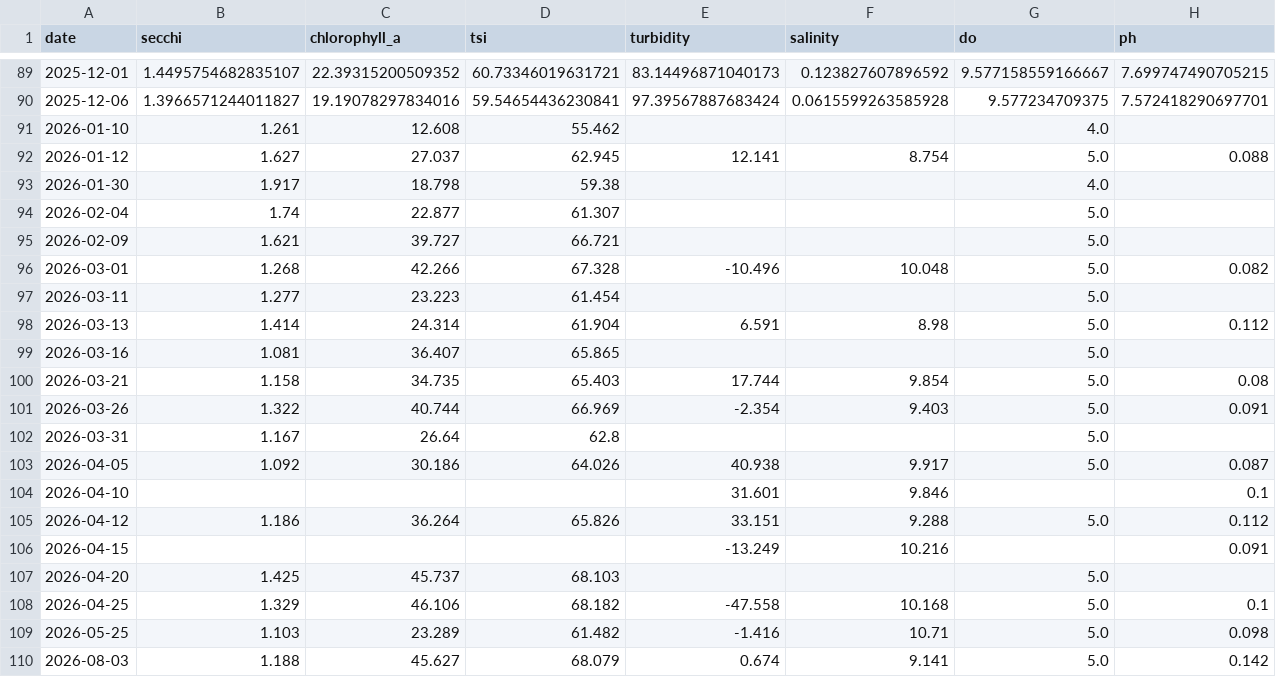
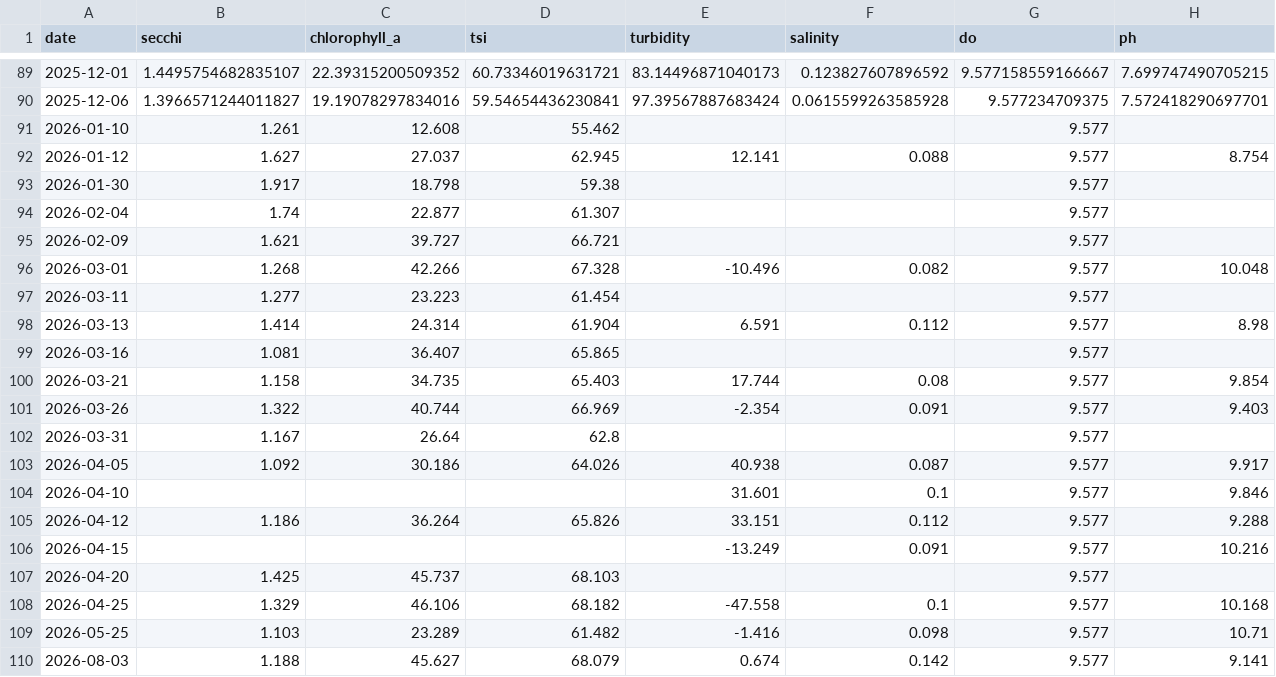
Before and after one commit to tathana/predictvalue-api, a CSV file: data/cleaned/SK01_clean.csv, drawn as a sheet; only a part is shown, gaps mark what is left out; the diff covers the shown part only.

```diff
--- a/data/cleaned/SK01_clean.csv
+++ b/data/cleaned/SK01_clean.csv
@@ -90,21 +90,21 @@ date,secchi,chlorophyll_a,tsi,turbidity,salinity,do,ph
 2025-12-06,1.3966571244011827,19.19078297834016,59.54654436230841,97.39567887683424,0.0615599263585928,9.577234709375,7.572418290697701
-2026-01-10,1.261,12.608,55.462,,,4.0,
-2026-01-12,1.627,27.037,62.945,12.141,8.754,5.0,0.088
-2026-01-30,1.917,18.798,59.38,,,4.0,
-2026-02-04,1.74,22.877,61.307,,,5.0,
-2026-02-09,1.621,39.727,66.721,,,5.0,
-2026-03-01,1.268,42.266,67.328,-10.496,10.048,5.0,0.082
-2026-03-11,1.277,23.223,61.454,,,5.0,
-2026-03-13,1.414,24.314,61.904,6.591,8.98,5.0,0.112
-2026-03-16,1.081,36.407,65.865,,,5.0,
-2026-03-21,1.158,34.735,65.403,17.744,9.854,5.0,0.08
-2026-03-26,1.322,40.744,66.969,-2.354,9.403,5.0,0.091
-2026-03-31,1.167,26.64,62.8,,,5.0,
-2026-04-05,1.092,30.186,64.026,40.938,9.917,5.0,0.087
-2026-04-10,,,,31.601,9.846,,0.1
-2026-04-12,1.186,36.264,65.826,33.151,9.288,5.0,0.112
-2026-04-15,,,,-13.249,10.216,,0.091
-2026-04-20,1.425,45.737,68.103,,,5.0,
-2026-04-25,1.329,46.106,68.182,-47.558,10.168,5.0,0.1
-2026-05-25,1.103,23.289,61.482,-1.416,10.71,5.0,0.098
-2026-08-03,1.188,45.627,68.079,0.674,9.141,5.0,0.142
+2026-01-10,1.261,12.608,55.462,,,9.577,
+2026-01-12,1.627,27.037,62.945,12.141,0.088,9.577,8.754
+2026-01-30,1.917,18.798,59.38,,,9.577,
+2026-02-04,1.74,22.877,61.307,,,9.577,
+2026-02-09,1.621,39.727,66.721,,,9.577,
+2026-03-01,1.268,42.266,67.328,-10.496,0.082,9.577,10.048
+2026-03-11,1.277,23.223,61.454,,,9.577,
+2026-03-13,1.414,24.314,61.904,6.591,0.112,9.577,8.98
+2026-03-16,1.081,36.407,65.865,,,9.577,
+2026-03-21,1.158,34.735,65.403,17.744,0.08,9.577,9.854
+2026-03-26,1.322,40.744,66.969,-2.354,0.091,9.577,9.403
+2026-03-31,1.167,26.64,62.8,,,9.577,
+2026-04-05,1.092,30.186,64.026,40.938,0.087,9.577,9.917
+2026-04-10,,,,31.601,0.1,9.577,9.846
+2026-04-12,1.186,36.264,65.826,33.151,0.112,9.577,9.288
+2026-04-15,,,,-13.249,0.091,9.577,10.216
+2026-04-20,1.425,45.737,68.103,,,9.577,
+2026-04-25,1.329,46.106,68.182,-47.558,0.1,9.577,10.168
+2026-05-25,1.103,23.289,61.482,-1.416,0.098,9.577,10.71
+2026-08-03,1.188,45.627,68.079,0.674,0.142,9.577,9.141
```
Also changed, not shown: 5 edited cells elsewhere in this file, data/cleaned/LS01_clean.csv, data/cleaned/PN01_clean.csv, 42 other files.
